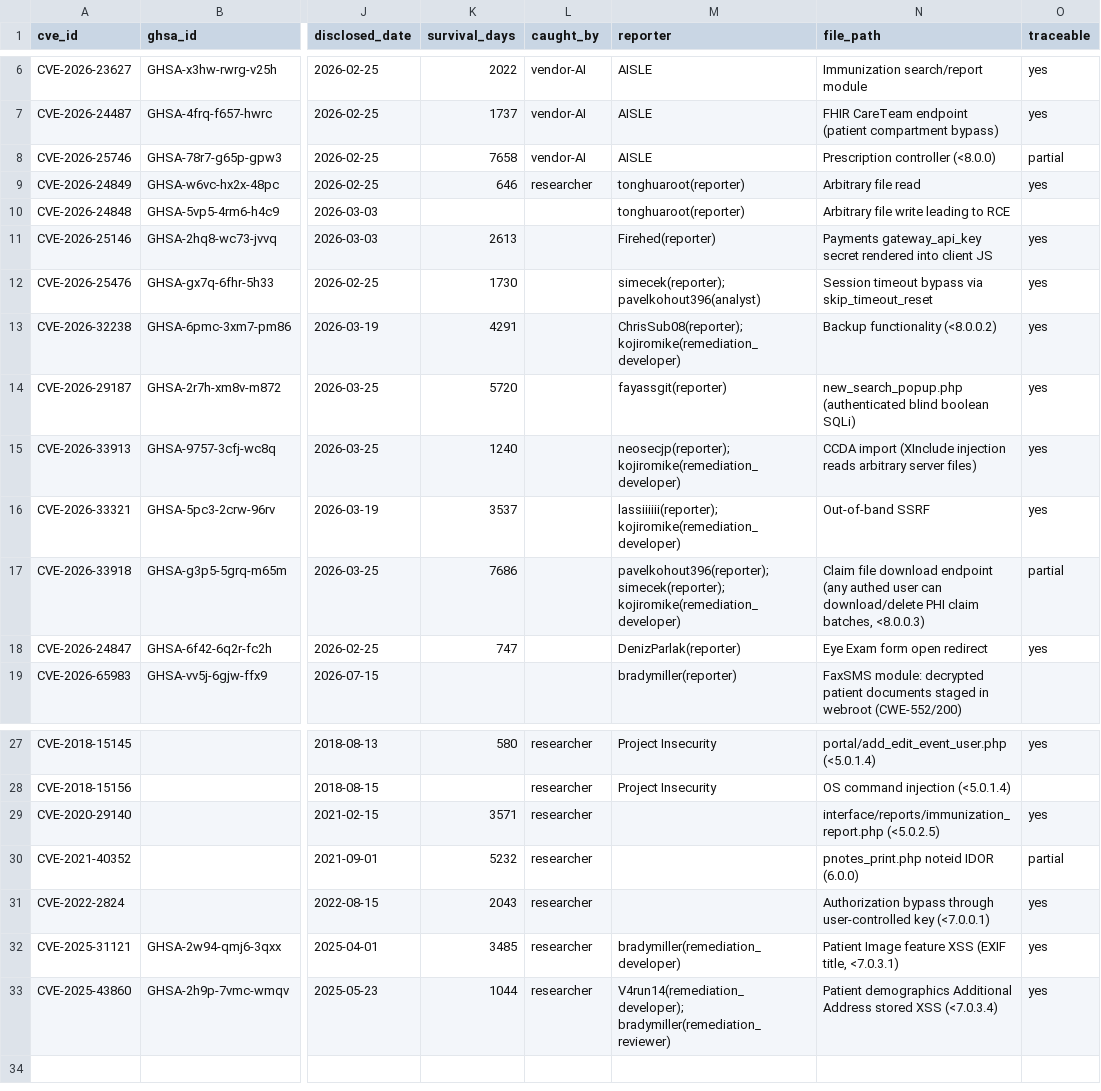
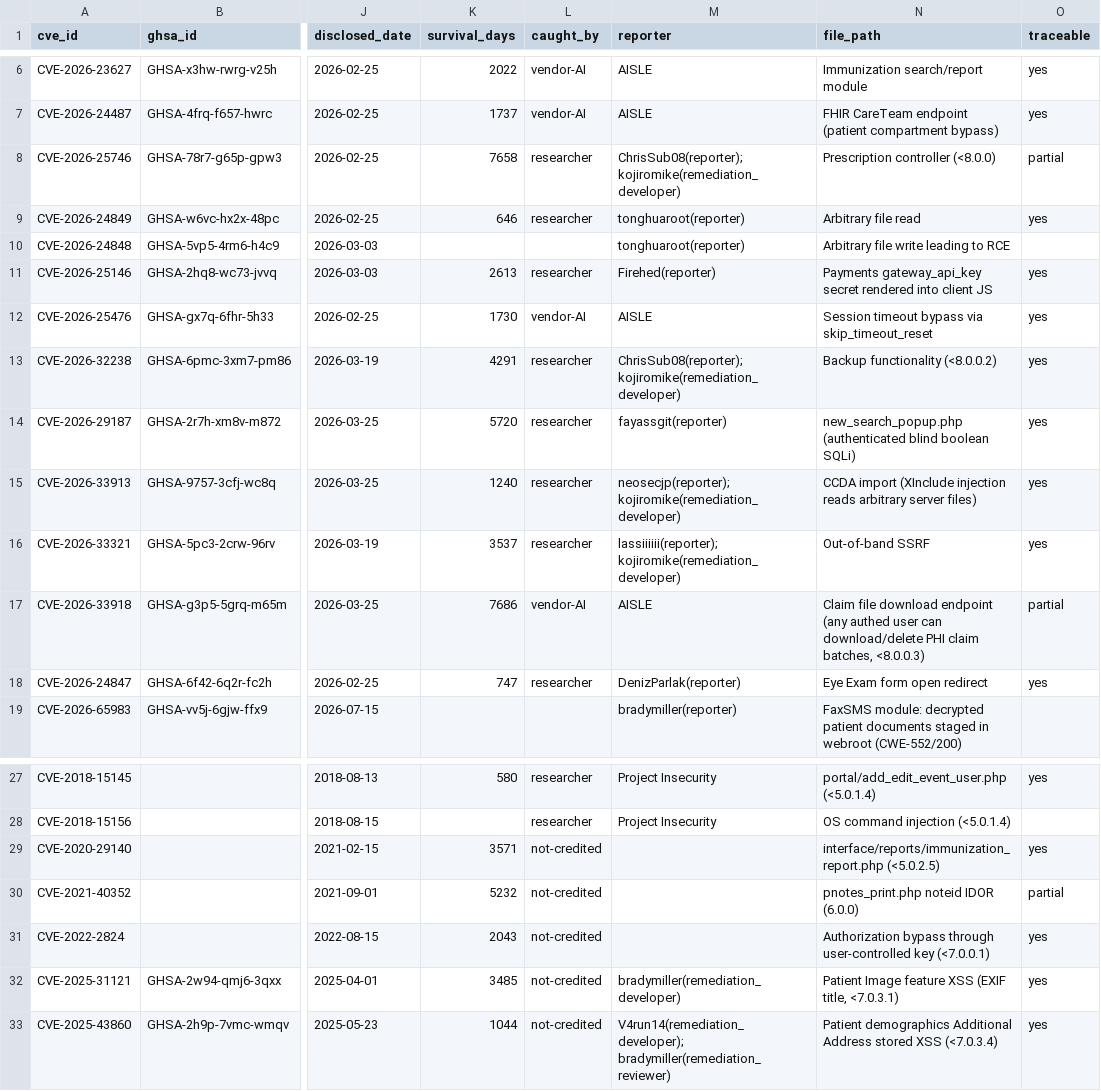
Before and after one commit to stperic/who-writes-who-finds, a CSV file: cves.csv, drawn as a sheet; only a part is shown, gaps mark what is left out; the diff names each change by its address in the sheet, - before the commit and + after, or states it on an @@ line.

```diff
--- a/cves.csv
+++ b/cves.csv
-L8 (caught_by): vendor-AI
+L8 (caught_by): researcher
-M8 (reporter): AISLE
+M8 (reporter): ChrisSub08(reporter); kojiromike(remediation_developer)
-L11 (caught_by): (empty)
+L11 (caught_by): researcher
-L12 (caught_by): (empty)
+L12 (caught_by): vendor-AI
-M12 (reporter): simecek(reporter); pavelkohout396(analyst)
+M12 (reporter): AISLE
-L13:L16 (caught_by): (empty)
+L13:L16 (caught_by): researcher
-L17 (caught_by): (empty)
+L17 (caught_by): vendor-AI
-M17 (reporter): pavelkohout396(reporter); simecek(reporter); kojiromike(remediation_developer)
+M17 (reporter): AISLE
-L18 (caught_by): (empty)
+L18 (caught_by): researcher
-L29:L33 (caught_by): researcher
+L29:L33 (caught_by): not-credited
```
Also changed, not shown: study-results/cves.csv, 7 other files.
